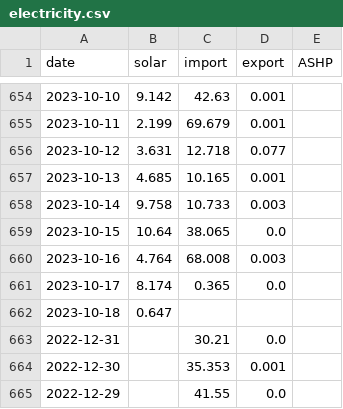
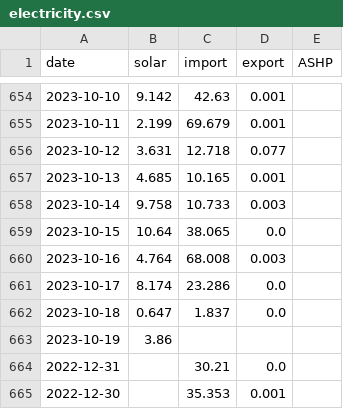
Before and after one commit to tomwhite/berllan-electricity, a CSV file: docs/electricity.csv, drawn as a sheet; only a part is shown, gaps mark what is left out; the shorter side is filled out with more unchanged rows.

```diff
--- a/docs/electricity.csv
+++ b/docs/electricity.csv
@@ -660,4 +660,5 @@ date,solar,import,export,ASHP
 2023-10-16,4.764,68.008,0.003,
-2023-10-17,8.174,0.365,0.0,
-2023-10-18,0.647,,,
+2023-10-17,8.174,23.286,0.0,
+2023-10-18,0.647,1.837,0.0,
+2023-10-19,3.86,,,
 2022-12-31,,30.21,0.0,
```
